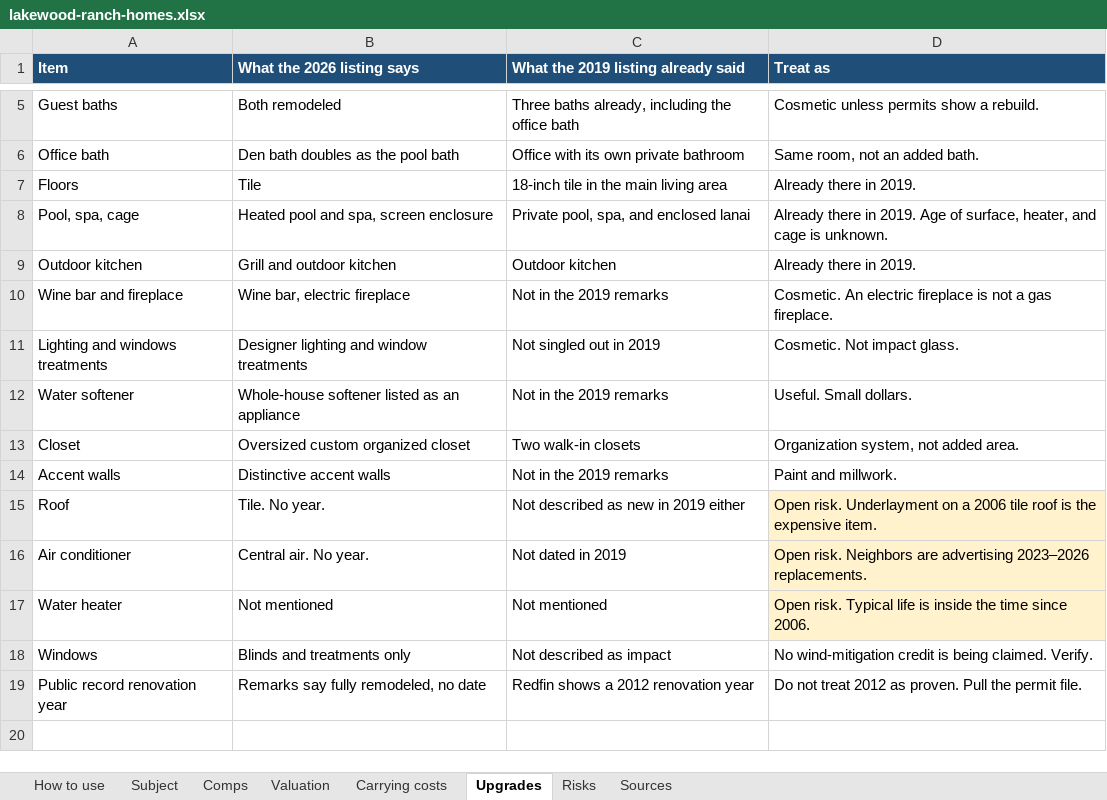
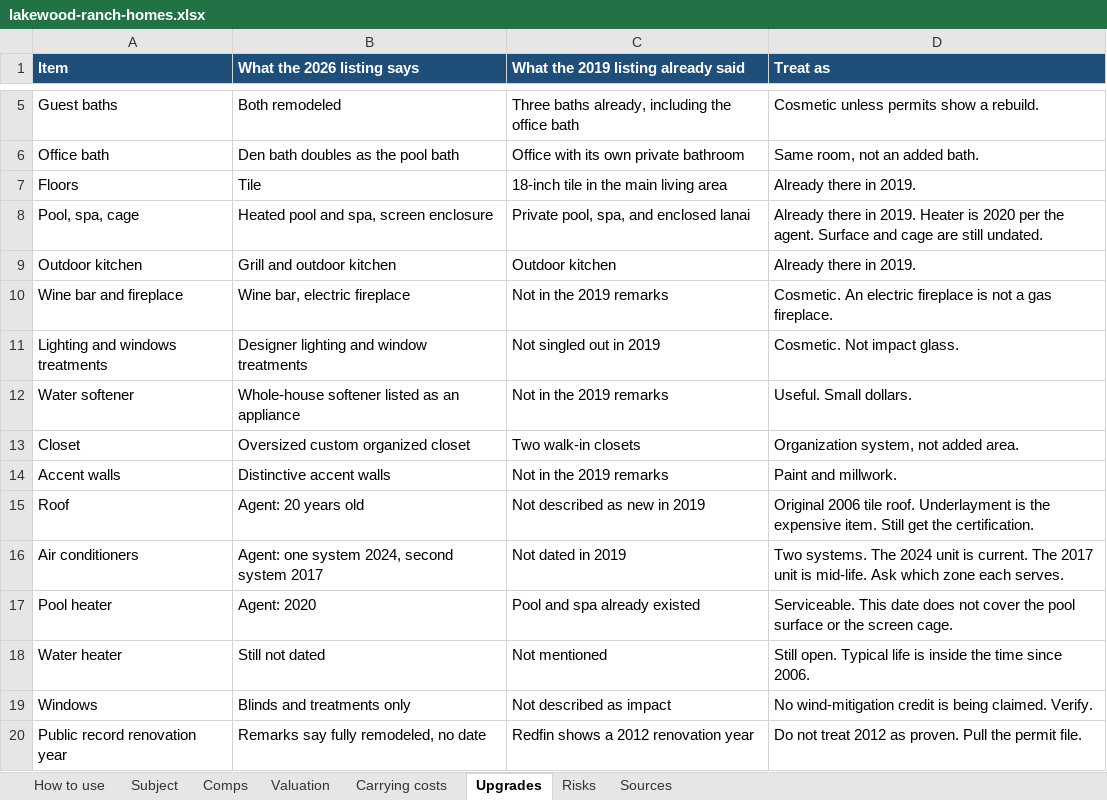
Before and after one commit to beachbobby45/Home-Repository, an Excel workbook: real_estate/lakewood-ranch-homes.xlsx, sheet Upgrades, drawn as a sheet; only a part is shown, gaps mark what is left out; values as stored, in another font and other column widths than the file's, no borders; removed rows and columns are numbered as before the commit, all else as after; the diff names each change by its address in the sheet, - before the commit and + after, or states it on an @@ line.

```diff
--- a/real_estate/lakewood-ranch-homes.xlsx (sheet Upgrades)
+++ b/real_estate/lakewood-ranch-homes.xlsx (sheet Upgrades)
-D8 (Treat as): …in 2019. Age of surface, heater, and cage is unknown.
+D8 (Treat as): …in 2019. Heater is 2020 per the agent. Surface and cage are still undated.
-B15 (What the 2026 listing says): Tile. No year.
+B15 (What the 2026 listing says): Agent: 20 years old
-C15: Not described as new in 2019 either
+C15: Not described as new in 2019
-D15 (Treat as): Open risk. Underlayment on a 2006 tile roof is the expensive item.
+D15 (Treat as): Original 2006 tile roof. Underlayment is the expensive item. Still get the certification.
-D15 fill: #FFF2CC
+D15 fill: none
-row 16: Air conditioner | Central air. No year. | Not dated in 2019 | Open risk. Neighbors are advertising 2023–2026 replacements.
+row 16: Air conditioners | Agent: one system 2024, second system 2017 | Not dated in 2019 | Two systems. The 2024 unit is current. The 2017 unit is mid-life. Ask which zone each serves.
+row 17: Pool heater | Agent: 2020 | Pool and spa already existed | Serviceable. This date does not cover the pool surface or the screen cage.
-B18 (What the 2026 listing says): Not mentioned
+B18 (What the 2026 listing says): Still not dated
-D18 (Treat as): Open risk. Typical life…
+D18 (Treat as): Still open. Typical life…
-D18 fill: #FFF2CC
+D18 fill: none
```
Also changed, not shown: sheet Valuation, sheet Risks, sheet Subject, sheet Comps, 5 other files.
